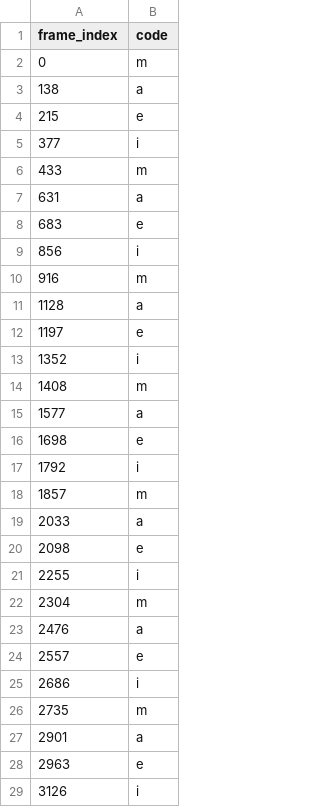
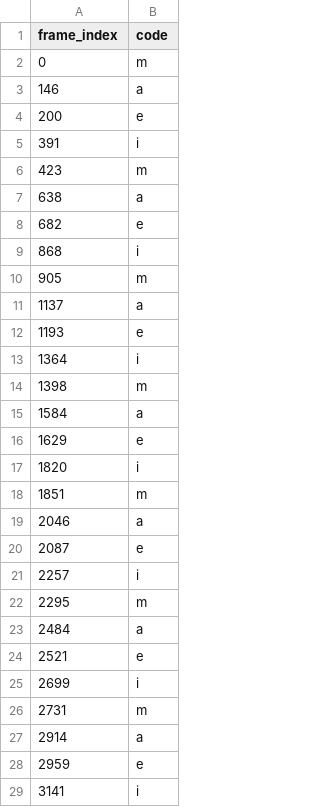
Before and after one commit to ColinVu/symbiotic-ai-annealing, a CSV file: symbiotic-ai/hmm-testing/picklist_labels/picklist_414.csv, drawn as a sheet; only a part is shown; the diff covers the shown part only.

```diff
--- a/symbiotic-ai/hmm-testing/picklist_labels/picklist_414.csv
+++ b/symbiotic-ai/hmm-testing/picklist_labels/picklist_414.csv
@@ -2,28 +2,28 @@ frame_index,code
 0,m
-138,a
-215,e
-377,i
-433,m
-631,a
-683,e
-856,i
-916,m
-1128,a
-1197,e
-1352,i
-1408,m
-1577,a
-1698,e
-1792,i
-1857,m
-2033,a
-2098,e
-2255,i
-2304,m
-2476,a
-2557,e
-2686,i
-2735,m
-2901,a
-2963,e
-3126,i
+146,a
+200,e
+391,i
+423,m
+638,a
+682,e
+868,i
+905,m
+1137,a
+1193,e
+1364,i
+1398,m
+1584,a
+1629,e
+1820,i
+1851,m
+2046,a
+2087,e
+2257,i
+2295,m
+2484,a
+2521,e
+2699,i
+2731,m
+2914,a
+2959,e
+3141,i
```
Also changed, not shown: 1 added row and 4 edited cells elsewhere in this file, symbiotic-ai/hmm-testing/picklist_labels/picklist_403.csv, symbiotic-ai/hmm-testing/picklist_labels/picklist_443.csv, 37 other files.
